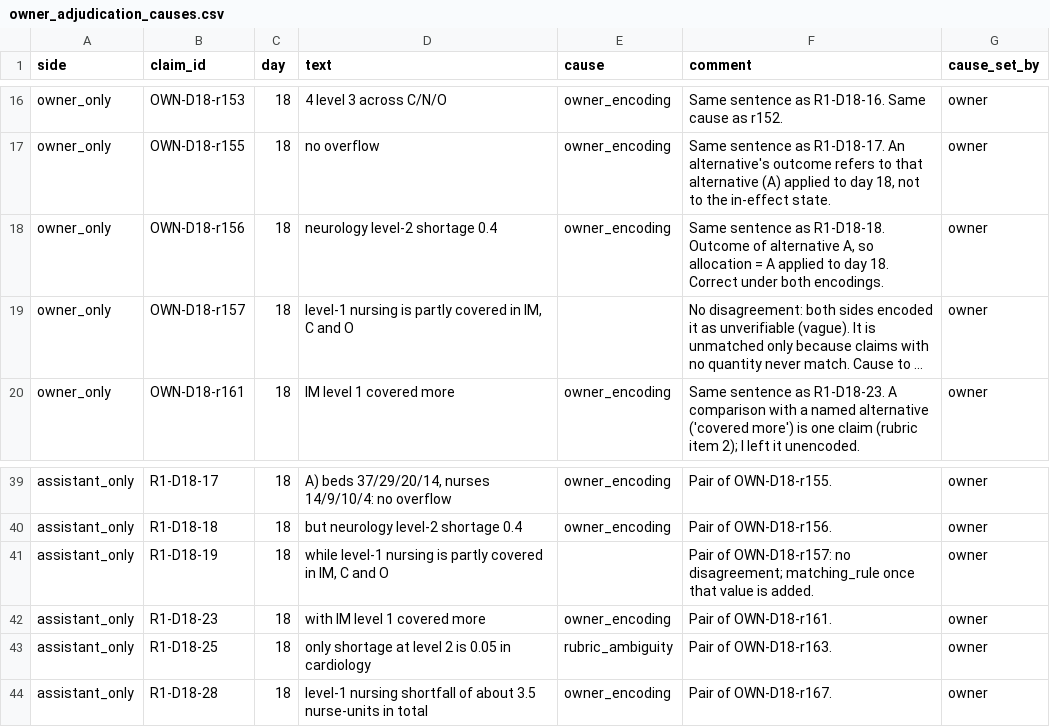
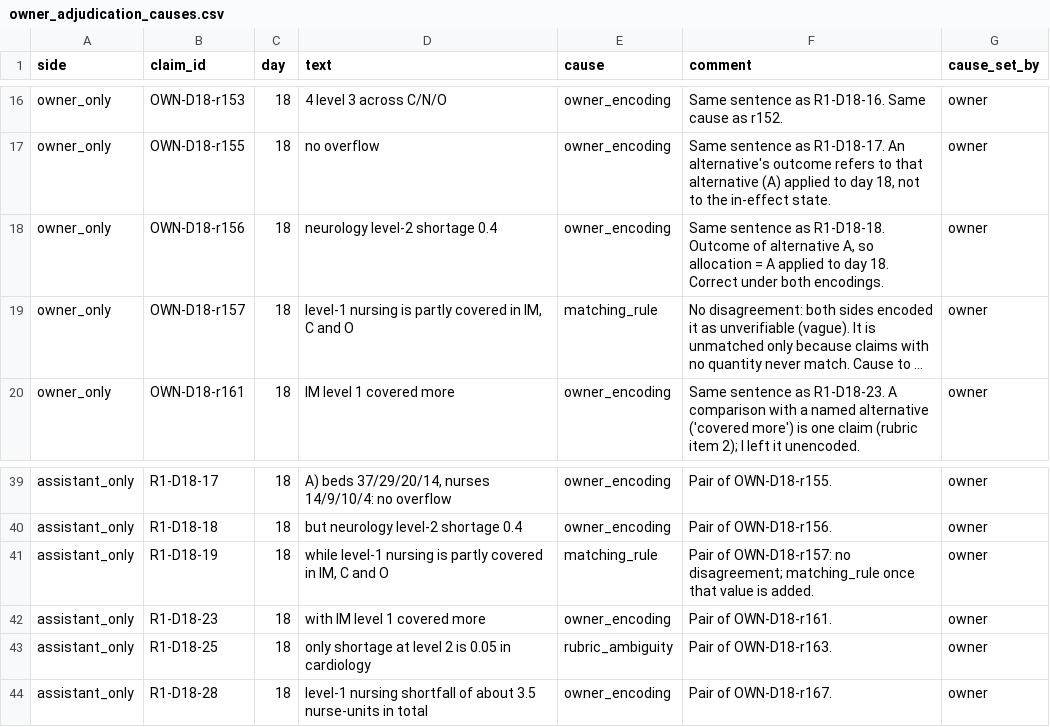
Before and after one commit to fabriziosaba04/hospital_resource_allocations, a CSV file: results/evaluations/R1/owner_extraction/owner_adjudication_causes.csv, drawn as a sheet; only a part is shown, gaps mark what is left out; long unchanged cells end in …; the diff names each change by its address in the sheet, - before the commit and + after, or states it on an @@ line.

```diff
--- a/results/evaluations/R1/owner_extraction/owner_adjudication_causes.csv
+++ b/results/evaluations/R1/owner_extraction/owner_adjudication_causes.csv
-E19 (cause): (empty)
+E19 (cause): matching_rule
-E41 (cause): (empty)
+E41 (cause): matching_rule
```
Also changed, not shown: results/evaluations/R1/owner_extraction/adjudication_7a.csv, 11 other files.
